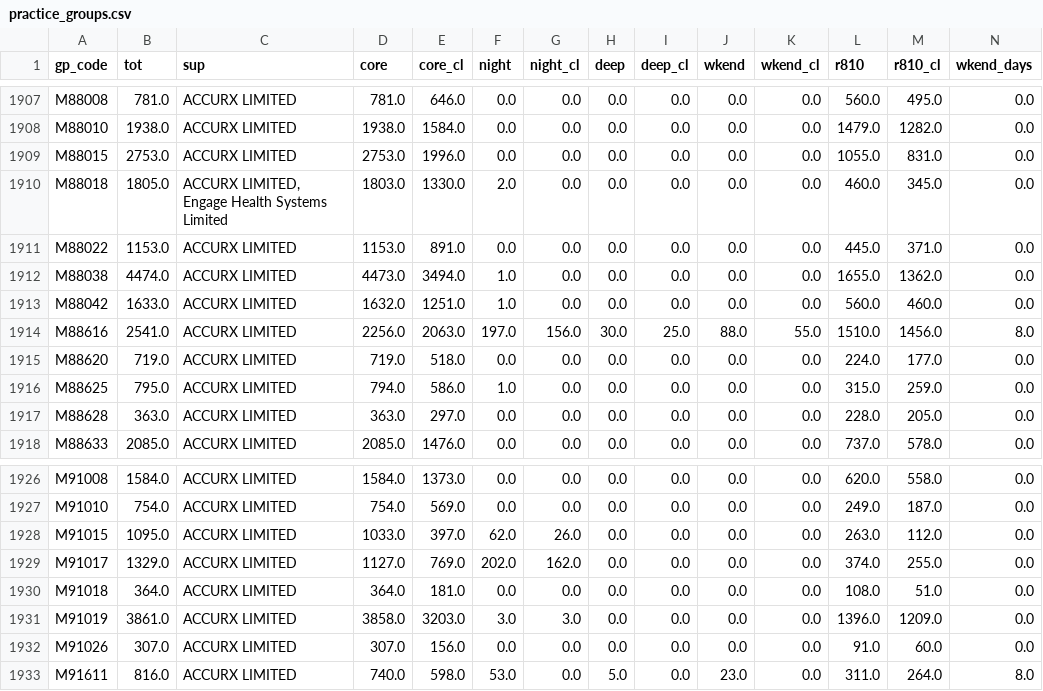
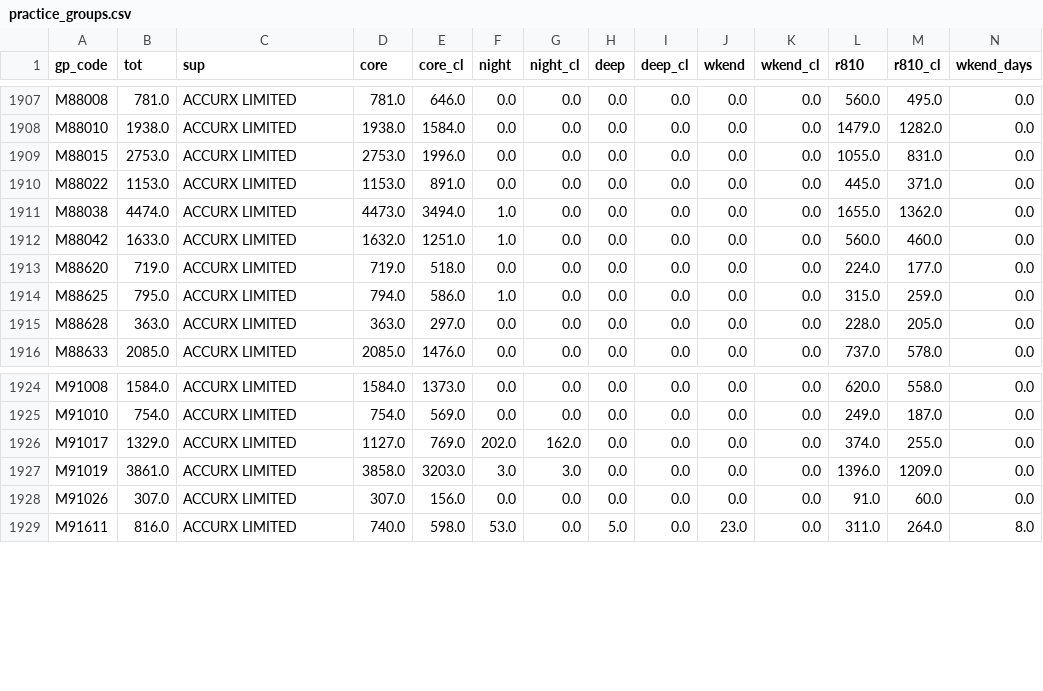
Before and after one commit to amcunningham/gp-oc-dashboard, a CSV file: research/data/oc_hours_sep26/practice_groups.csv, drawn as a sheet; only a part is shown, gaps mark what is left out; rows hold the shown columns only; the diff names each change by its address in the sheet, - before the commit and + after, or states it on an @@ line.

```diff
--- a/research/data/oc_hours_sep26/practice_groups.csv
+++ b/research/data/oc_hours_sep26/practice_groups.csv
-row 1910: M88018 | 1805.0 | ACCURX LIMITED, Engage Health Systems Limited | 1803.0 | 1330.0 | 2.0 | 0.0 | 0.0 | 0.0 | 0.0 | 0.0 | 460.0 | 345.0 | 0.0
-row 1914: M88616 | 2541.0 | ACCURX LIMITED | 2256.0 | 2063.0 | 197.0 | 156.0 | 30.0 | 25.0 | 88.0 | 55.0 | 1510.0 | 1456.0 | 8.0
-row 1928: M91015 | 1095.0 | ACCURX LIMITED | 1033.0 | 397.0 | 62.0 | 26.0 | 0.0 | 0.0 | 0.0 | 0.0 | 263.0 | 112.0 | 0.0
-row 1930: M91018 | 364.0 | ACCURX LIMITED | 364.0 | 181.0 | 0.0 | 0.0 | 0.0 | 0.0 | 0.0 | 0.0 | 108.0 | 51.0 | 0.0
```
Also changed, not shown: research/data/oc_hours_sep26/adjusted_models.csv, research/data/oc_hours_sep26/appointments_models.csv, 21 other files.
